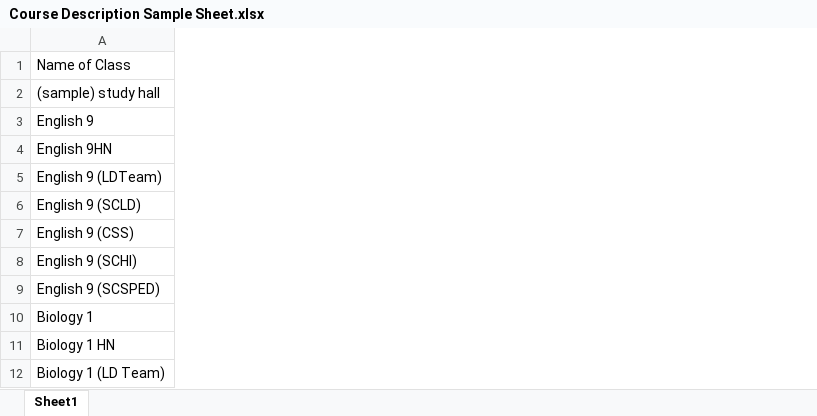
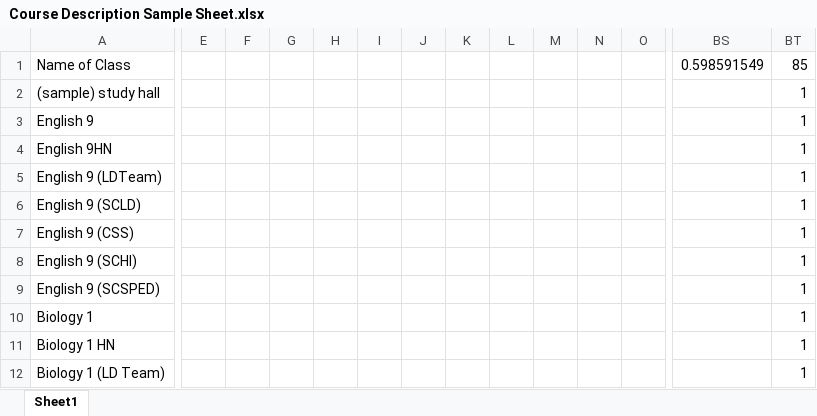
Before and after one commit to sol0wingpixy/Poole-Shedoole, an Excel workbook: Course Description Sample Sheet.xlsx, sheet Sheet1, drawn as a sheet; only a part is shown, gaps mark what is left out; values as stored, in another font and other column widths than the file's, no borders; the diff covers the shown part only; the diff names each change by its address in the sheet, - before the commit and + after, or states it on an @@ line.

Commit message:
NUMBERS!

```diff
--- a/Course Description Sample Sheet.xlsx (sheet Sheet1)
+++ b/Course Description Sample Sheet.xlsx (sheet Sheet1)
+column E, empty
+column F, empty
+column G, empty
+column H, empty
+column I, empty
+column J, empty
+column K, empty
+column L, empty
+column M, empty
+column N, empty
+column O, empty
+column BS, row 1: 0.598591549
+column BT, rows 1-12: 85 | 1 | 1 | 1 | 1 | 1 | 1 | 1 | 1 | 1 | 1 | 1
```
Also changed, not shown: 576 added rows and 55 added columns elsewhere in this sheet.
